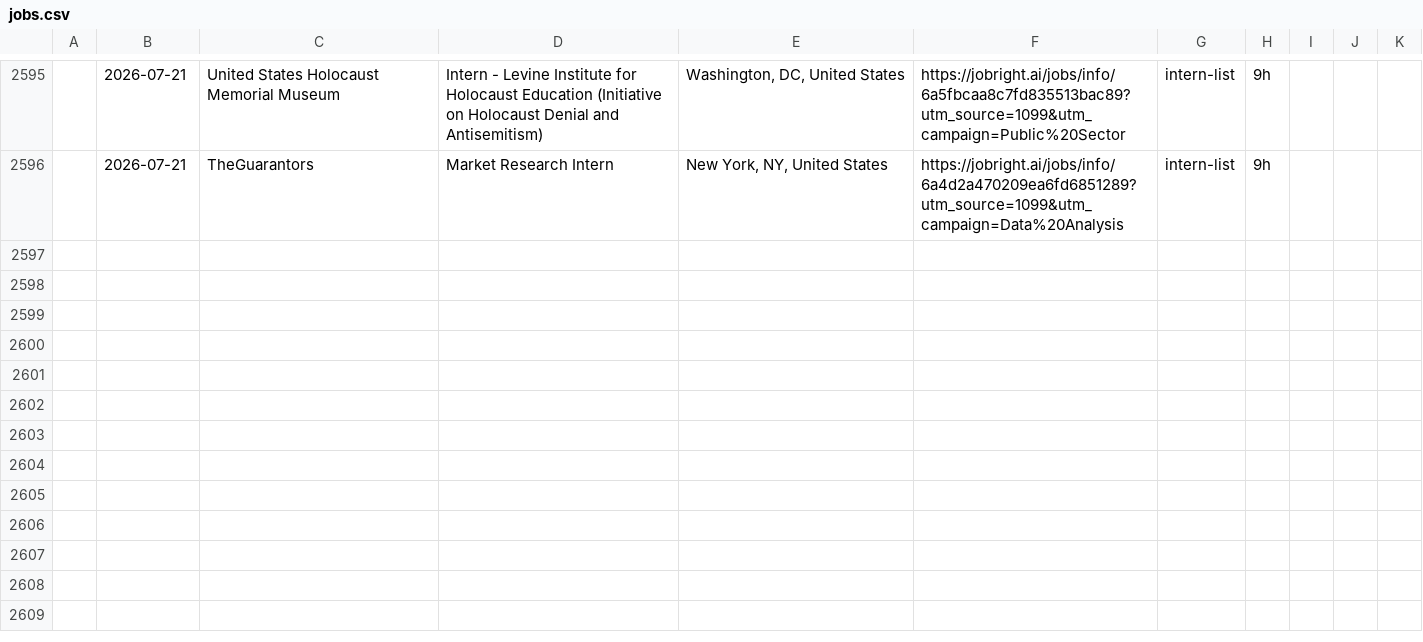
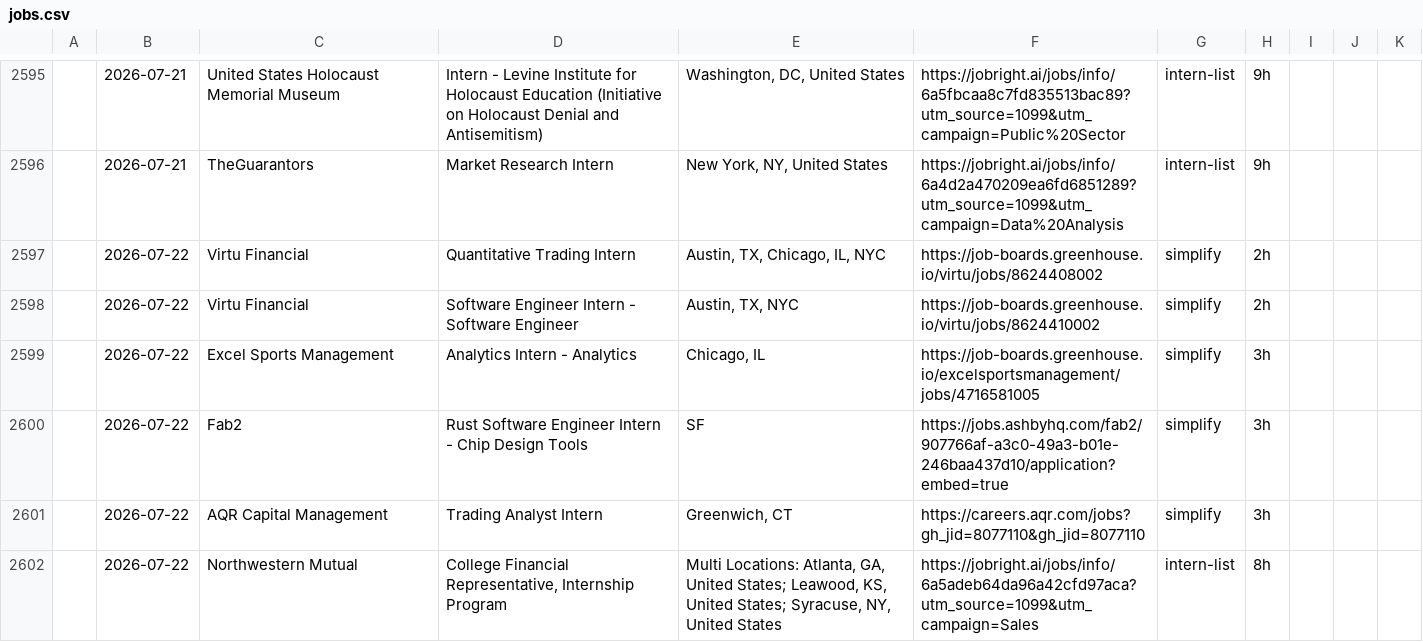
Before and after one commit to andrianthan/jobs-data, a CSV file: jobs.csv, drawn as a sheet; only a part is shown, gaps mark what is left out; the diff covers the shown part only; the diff names each change by its address in the sheet, - before the commit and + after, or states it on an @@ line.

```diff
--- a/jobs.csv
+++ b/jobs.csv
+row 2597:  | 2026-07-22 | Virtu Financial | Quantitative Trading Intern | Austin, TX, Chicago, IL, NYC | https://job-boards.greenhouse.io/virtu/jobs/8624408002 | simplify | 2h
+row 2598:  | 2026-07-22 | Virtu Financial | Software Engineer Intern - Software Engineer | Austin, TX, NYC | https://job-boards.greenhouse.io/virtu/jobs/8624410002 | simplify | 2h
+row 2599:  | 2026-07-22 | Excel Sports Management | Analytics Intern - Analytics | Chicago, IL | https://job-boards.greenhouse.io/excelsportsmanagement/jobs/4716581005 | simplify | 3h
+row 2600:  | 2026-07-22 | Fab2 | Rust Software Engineer Intern - Chip Design Tools | SF | https://jobs.ashbyhq.com/fab2/907766af-a3c0-49a3-b01e-246baa437d10/application?embed=true | simplify | 3h
+row 2601:  | 2026-07-22 | AQR Capital Management | Trading Analyst Intern | Greenwich, CT | https://careers.aqr.com/jobs?gh_jid=8077110&gh_jid=8077110 | simplify | 3h
+row 2602:  | 2026-07-22 | Northwestern Mutual | College Financial Representative, Internship Program | Multi Locations: Atlanta, GA, United States; Leawood, KS, United States; Syracuse, NY, United States | https://jobright.ai/jobs/info/6a5adeb64da96a42cfd97aca?utm_source=1099&utm_campaign=Sales | intern-list | 8h
```
Also changed, not shown: 18 added rows elsewhere in this file.
